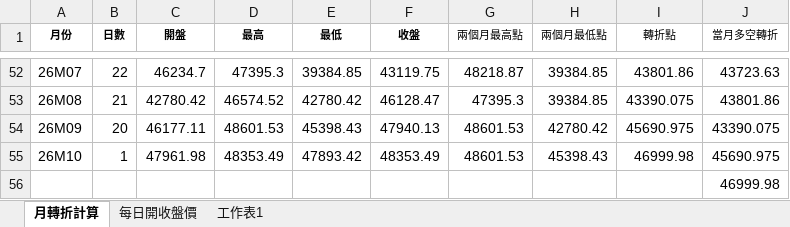
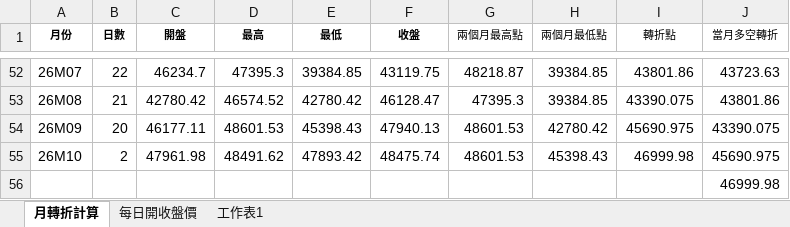
Before and after one commit to kideducate/taiwan-stock-dashboard, an Excel workbook: 日開收盤價_更新.xlsx, sheet 月轉折計算, drawn as a sheet; only a part is shown, gaps mark what is left out; values as stored, in another font and other column widths than the file's, no borders; the diff names each change by its address in the sheet, - before the commit and + after, or states it on an @@ line.

```diff
--- a/日開收盤價_更新.xlsx (sheet 月轉折計算)
+++ b/日開收盤價_更新.xlsx (sheet 月轉折計算)
-B55 (日數): 1
+B55 (日數): 2
-D55 (最高): 48353.49
+D55 (最高): 48491.62
-F55 (收盤): 48353.49
+F55 (收盤): 48475.74
```
Also changed, not shown: sheet 每日開收盤價, 16 other files.
